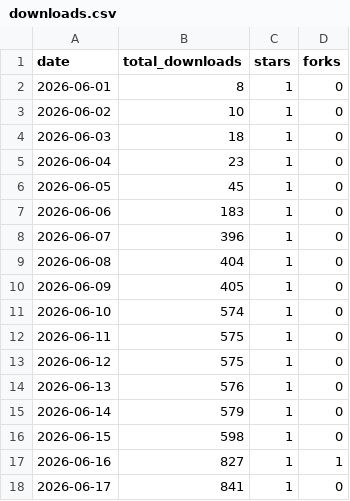
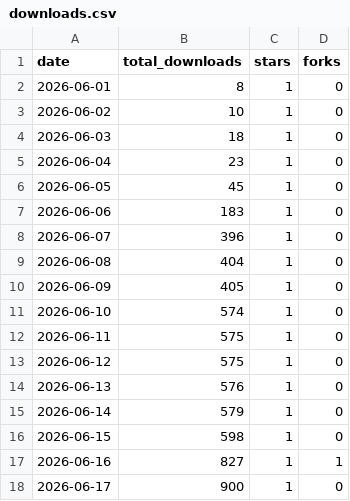
Before and after one commit to Tzamun-Arabia-IT-Co/auxly-memory-cli, a CSV file: metrics/downloads.csv, drawn as a sheet.

```diff
--- a/metrics/downloads.csv
+++ b/metrics/downloads.csv
@@ -17,2 +17,2 @@ date,total_downloads,stars,forks
 2026-06-16,827,1,1
-2026-06-17,841,1,0
+2026-06-17,900,1,0
```
Also changed, not shown: metrics/downloads_by_asset.csv.
